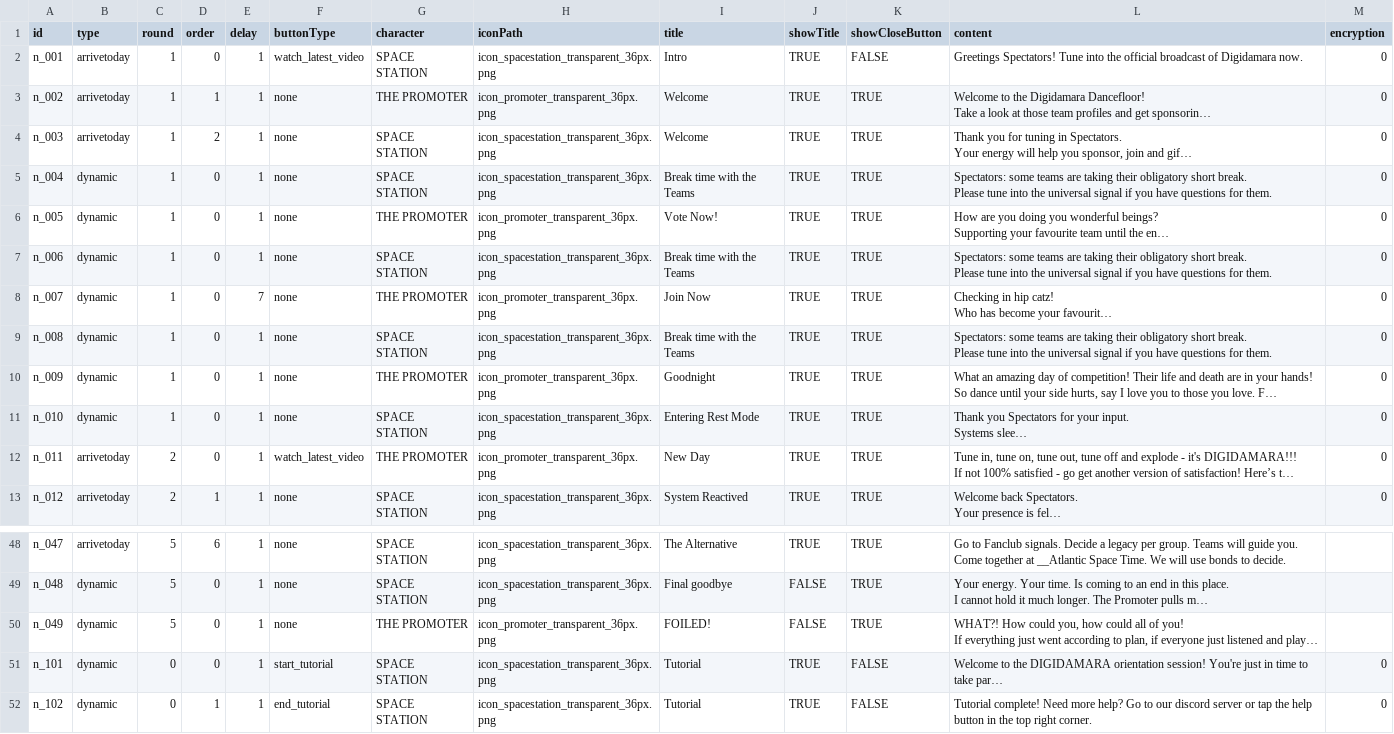
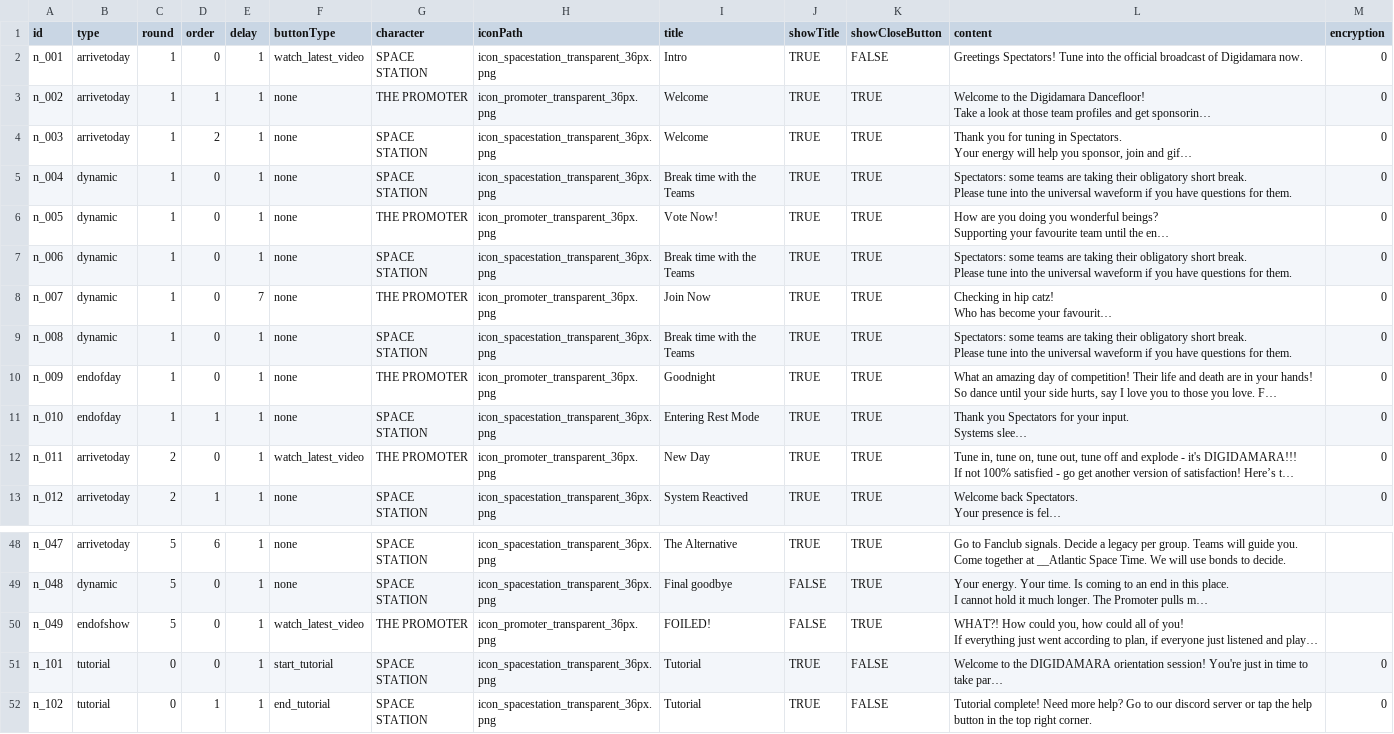
Before and after one commit to Kwpa/digidamara_vite, a CSV file: public/assets/csv/Notifications.csv, drawn as a sheet; only a part is shown, gaps mark what is left out; long unchanged cells end in …; the diff covers the shown part only; the diff names each change by its address in the sheet, - before the commit and + after, or states it on an @@ line.

```diff
--- a/public/assets/csv/Notifications.csv
+++ b/public/assets/csv/Notifications.csv
-L5 (content): …the universal signal if you…
+L5 (content): …the universal waveform if you…
-L7 (content): …the universal signal if you…
+L7 (content): …the universal waveform if you…
-L9 (content): …the universal signal if you…
+L9 (content): …the universal waveform if you…
-B10:B11 (type): dynamic
+B10:B11 (type): endofday
-D11 (order): 0
+D11 (order): 1
-B50 (type): dynamic
+B50 (type): endofshow
-F50 (buttonType): none
+F50 (buttonType): watch_latest_video
-B51:B52 (type): dynamic
+B51:B52 (type): tutorial
```
Also changed, not shown: 14 edited cells elsewhere in this file, public/assets/csv/VideoContent.csv, 8 other files.
